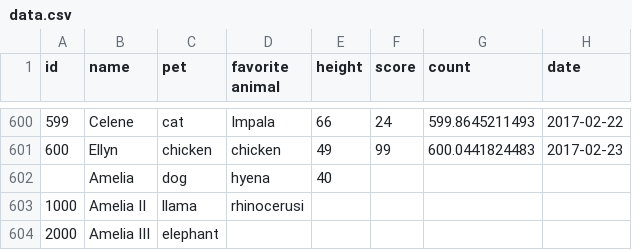
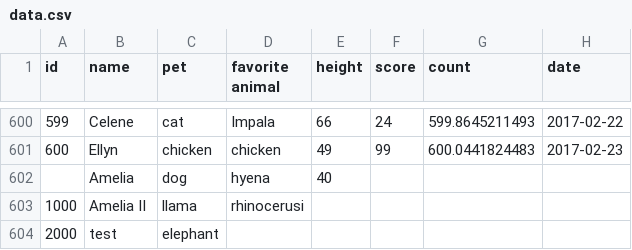
Before and after one commit to githubnext/blocks, a CSV file: data.csv, drawn as a sheet; only a part is shown, gaps mark what is left out.

Commit message:
feat: updated data.csv programatically

```diff
--- a/data.csv
+++ b/data.csv
@@ -603,2 +603,2 @@ id,name,pet,favorite animal,height,score,count,date
 1000,Amelia II,llama,rhinocerusi,,,,
-2000,Amelia III,elephant,,,,,
+2000,test,elephant,,,,,
```
